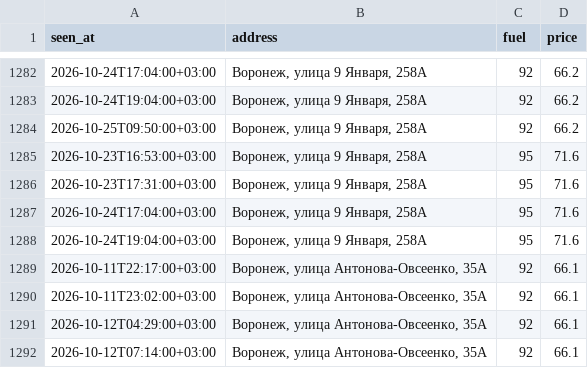
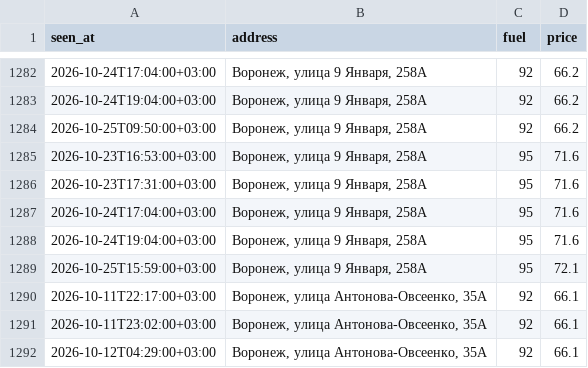
Before and after one commit to dooodoIvan/benzin, a CSV file: data/prices.csv, drawn as a sheet; only a part is shown, gaps mark what is left out; the shorter side is filled out with more unchanged rows.

```diff
--- a/data/prices.csv
+++ b/data/prices.csv
@@ -1288,2 +1288,3 @@ seen_at,address,fuel,price
 2026-10-24T19:04:00+03:00,"Воронеж, улица 9 Января, 258А",95,71.6
+2026-10-25T15:59:00+03:00,"Воронеж, улица 9 Января, 258А",95,72.1
 2026-10-11T22:17:00+03:00,"Воронеж, улица Антонова-Овсеенко, 35А",92,66.1
```
Also changed, not shown: 3 other files.
